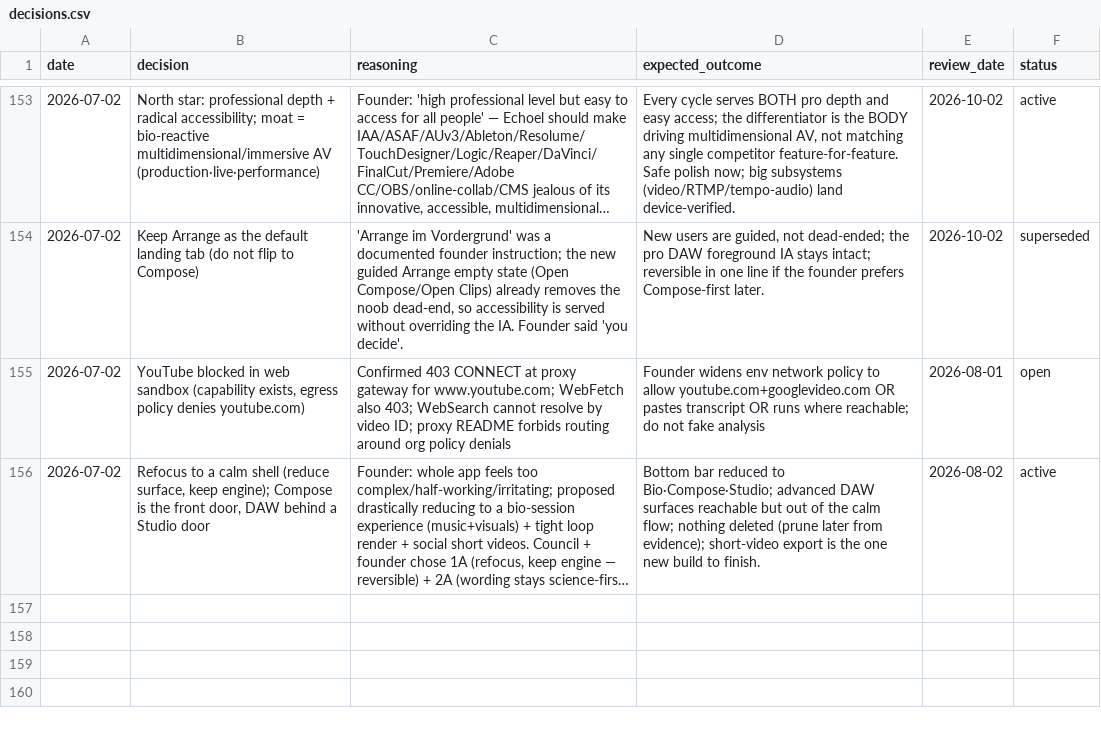
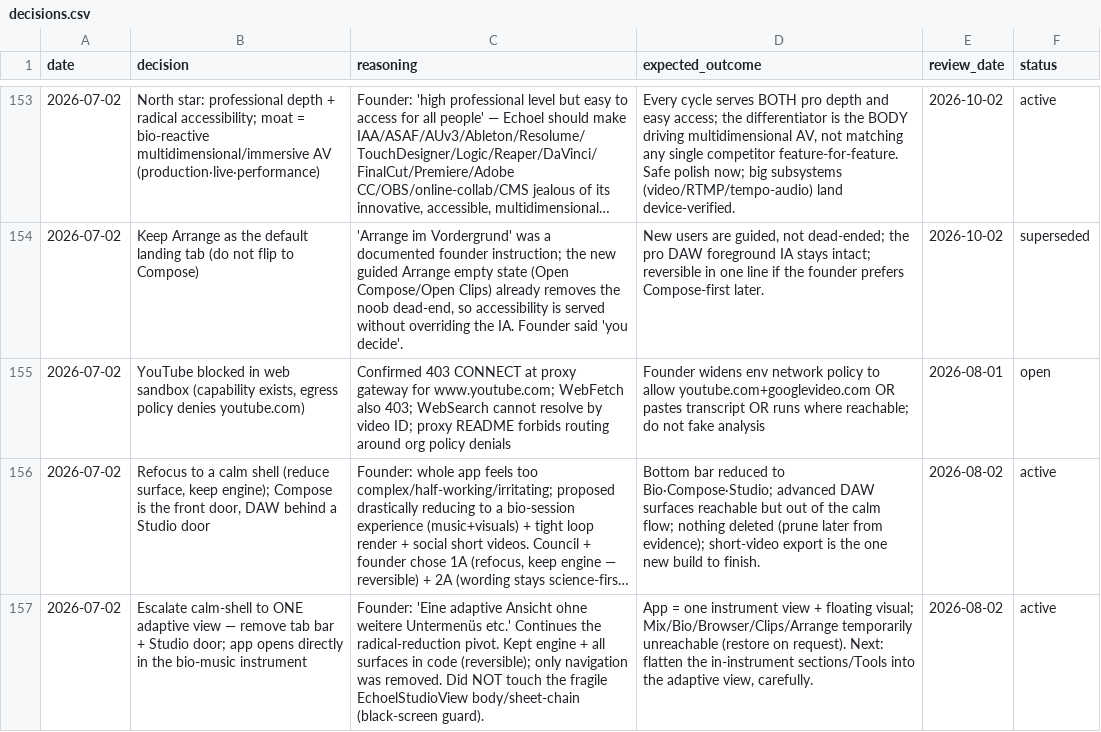
Before and after one commit to vibrationalforce/blab-ios-app, a CSV file: decisions.csv, drawn as a sheet; only a part is shown, gaps mark what is left out; long unchanged cells end in …; the diff names each change by its address in the sheet, - before the commit and + after, or states it on an @@ line.

```diff
--- a/decisions.csv
+++ b/decisions.csv
+row 157: 2026-07-02 | Escalate calm-shell to ONE adaptive view — remove tab bar + Studio door; app opens directly in the bio-music instrument | Founder: 'Eine adaptive Ansicht ohne weitere Untermenüs etc.' Continues the radical-reduction pivot. Kept engine + all surfaces in code (reversible); only navigation was removed. Did NOT touch the fragile EchoelStudioView body/sheet-chain (black-screen guard). | App = one instrument view + floating visual; Mix/Bio/Browser/Clips/Arrange temporarily unreachable (restore on request). Next: flatten the in-instrument sections/Tools into the adaptive view, carefully. | 2026-08-02 | active
```
